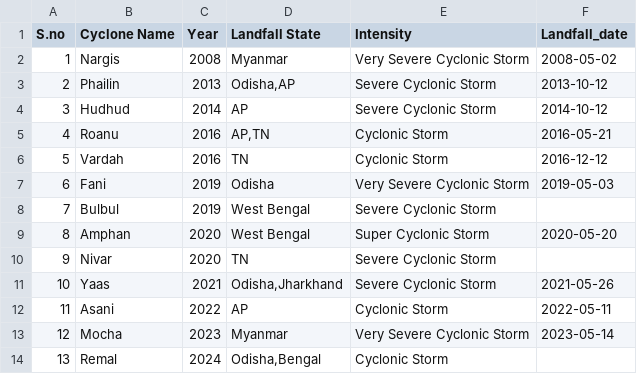
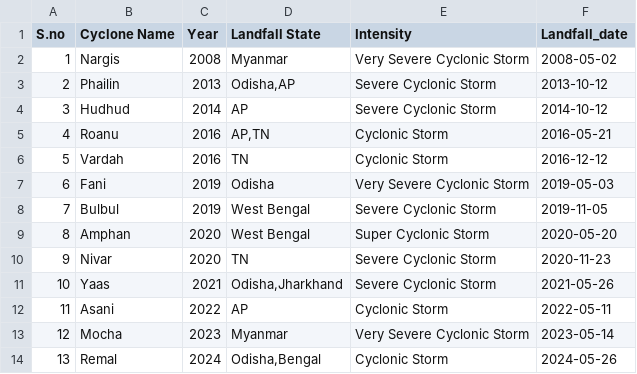
Before and after one commit to siddarthpx219/Research-Project, a CSV file: ResearchProjectcyclones.csv, drawn as a sheet.

Commit message:
Update ResearchProjectcyclones.csv

```diff
--- a/ResearchProjectcyclones.csv
+++ b/ResearchProjectcyclones.csv
@@ -7,5 +7,5 @@ S.no,Cyclone Name,Year,Landfall State,Intensity,Landfall_date
 6,Fani,2019,Odisha,Very Severe Cyclonic Storm,2019-05-03
-7,Bulbul,2019,West Bengal,Severe Cyclonic Storm,
+7,Bulbul,2019,West Bengal,Severe Cyclonic Storm,2019-11-05
 8,Amphan,2020,West Bengal,Super Cyclonic Storm,2020-05-20
-9,Nivar,2020,TN,Severe Cyclonic Storm,
+9,Nivar,2020,TN,Severe Cyclonic Storm,2020-11-23
 10,Yaas ,2021,"Odisha,Jharkhand",Severe Cyclonic Storm,2021-05-26
@@ -13,2 +13,2 @@ S.no,Cyclone Name,Year,Landfall State,Intensity,Landfall_date
 12,Mocha,2023,Myanmar,Very Severe Cyclonic Storm,2023-05-14
-13,Remal,2024,"Odisha,Bengal",Cyclonic Storm,
+13,Remal,2024,"Odisha,Bengal",Cyclonic Storm,2024-05-26
```
